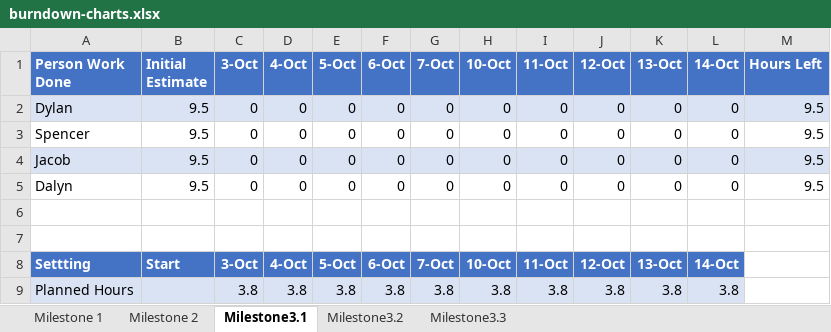
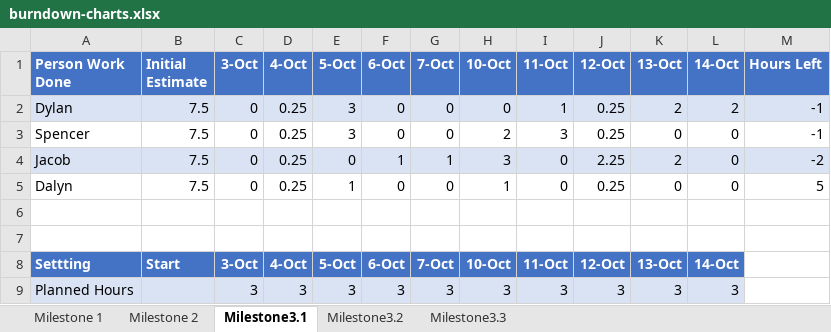
Before and after one commit to CS-3450-Group-13/frappy, an Excel workbook: docs/scrum/burndown-charts.xlsx, sheet Milestone3.1, drawn as a sheet; only a part is shown; values as stored, in another font and other column widths than the file's, no borders; charts and pictures not drawn; the diff covers the shown part only; the diff names each change by its address in the sheet, - before the commit and + after, or states it on an @@ line.

Commit message:
updated scrum stuff

```diff
--- a/docs/scrum/burndown-charts.xlsx (sheet Milestone3.1)
+++ b/docs/scrum/burndown-charts.xlsx (sheet Milestone3.1)
-B2:B5 (Initial Estimate): 9.5
+B2:B5 (Initial Estimate): 7.5
-D2:D5 (4-Oct): 0
+D2:D5 (4-Oct): 0.25
-E2:E3 (5-Oct): 0
+E2:E3 (5-Oct): 3
-I2 (11-Oct): 0
+I2 (11-Oct): 1
-J2:J3 (12-Oct): 0
+J2:J3 (12-Oct): 0.25
-K2 (13-Oct): 0
+K2 (13-Oct): 2
-L2 (14-Oct): 0
+L2 (14-Oct): 2
-M2:M3 (Hours Left): 9.5
+M2:M3 (Hours Left): -1
-H3 (10-Oct): 0
+H3 (10-Oct): 2
-I3 (11-Oct): 0
+I3 (11-Oct): 3
-F4 (6-Oct): 0
+F4 (6-Oct): 1
-G4 (7-Oct): 0
+G4 (7-Oct): 1
-H4 (10-Oct): 0
+H4 (10-Oct): 3
-J4 (12-Oct): 0
+J4 (12-Oct): 2.25
-K4 (13-Oct): 0
+K4 (13-Oct): 2
-M4 (Hours Left): 9.5
+M4 (Hours Left): -2
-E5 (5-Oct): 0
+E5 (5-Oct): 1
-H5 (10-Oct): 0
+H5 (10-Oct): 1
-J5 (12-Oct): 0
+J5 (12-Oct): 0.25
-M5 (Hours Left): 9.5
+M5 (Hours Left): 5
-C9 (3-Oct): 3.8
+C9 (3-Oct): 3
-D9 (4-Oct): 3.8
+D9 (4-Oct): 3
-E9 (5-Oct): 3.8
+E9 (5-Oct): 3
-F9 (6-Oct): 3.8
+F9 (6-Oct): 3
-G9 (7-Oct): 3.8
+G9 (7-Oct): 3
-H9 (10-Oct): 3.8
+H9 (10-Oct): 3
-I9 (11-Oct): 3.8
+I9 (11-Oct): 3
-J9 (12-Oct): 3.8
+J9 (12-Oct): 3
-K9 (13-Oct): 3.8
+K9 (13-Oct): 3
-L9 (14-Oct): 3.8
+L9 (14-Oct): 3
```
Also changed, not shown: 31 edited cells elsewhere in this sheet, sheet Milestone3.2, charts or pictures, 17 other files.
